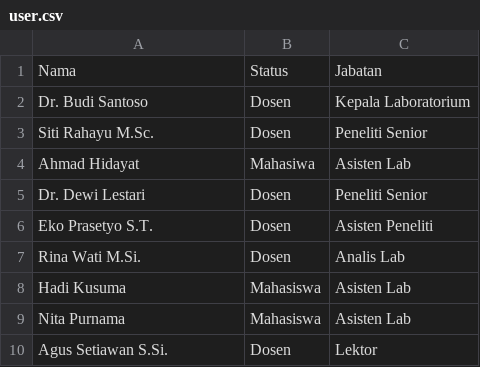
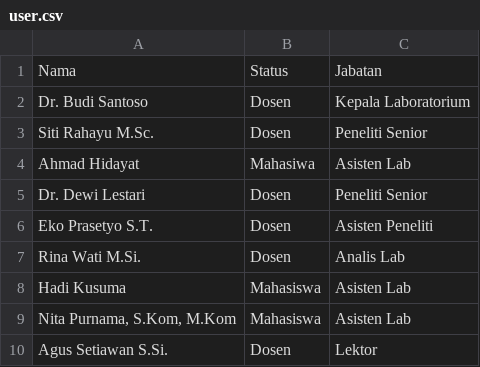
Before and after one commit to dhiyazhar/manajemen-lab-gui, a CSV file: data/user.csv, drawn as a sheet.

```diff
--- a/data/user.csv
+++ b/data/user.csv
@@ -8,3 +8,3 @@ Rina Wati M.Si.,Dosen,Analis Lab
 Hadi Kusuma,Mahasiswa,Asisten Lab
-Nita Purnama,Mahasiswa,Asisten Lab
+"Nita Purnama,  S.Kom, M.Kom",Mahasiswa,Asisten Lab
 Agus Setiawan S.Si.,Dosen,Lektor
```
Also changed, not shown: 3 other files.
